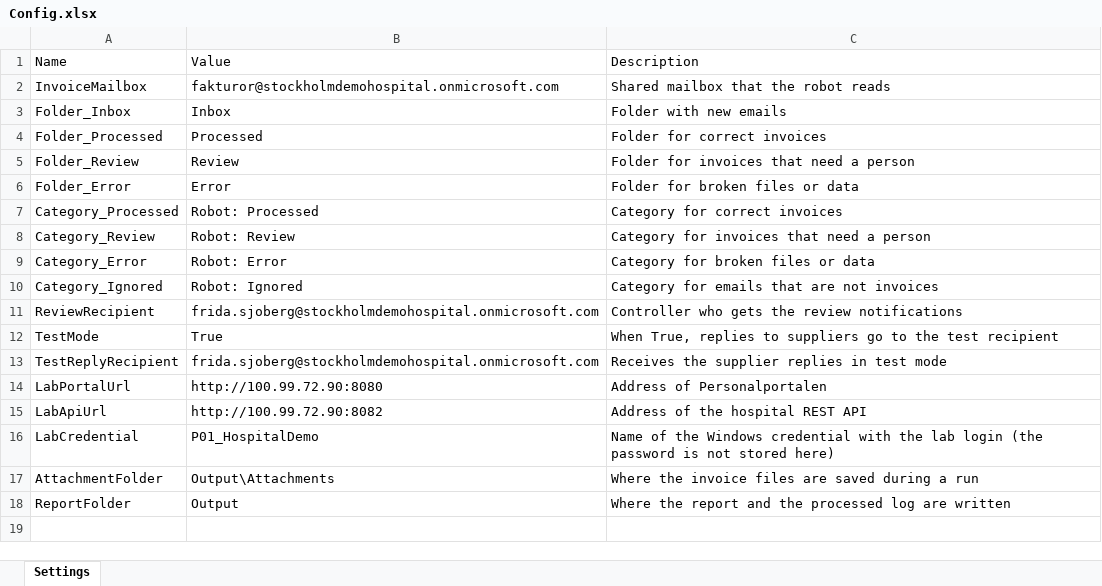
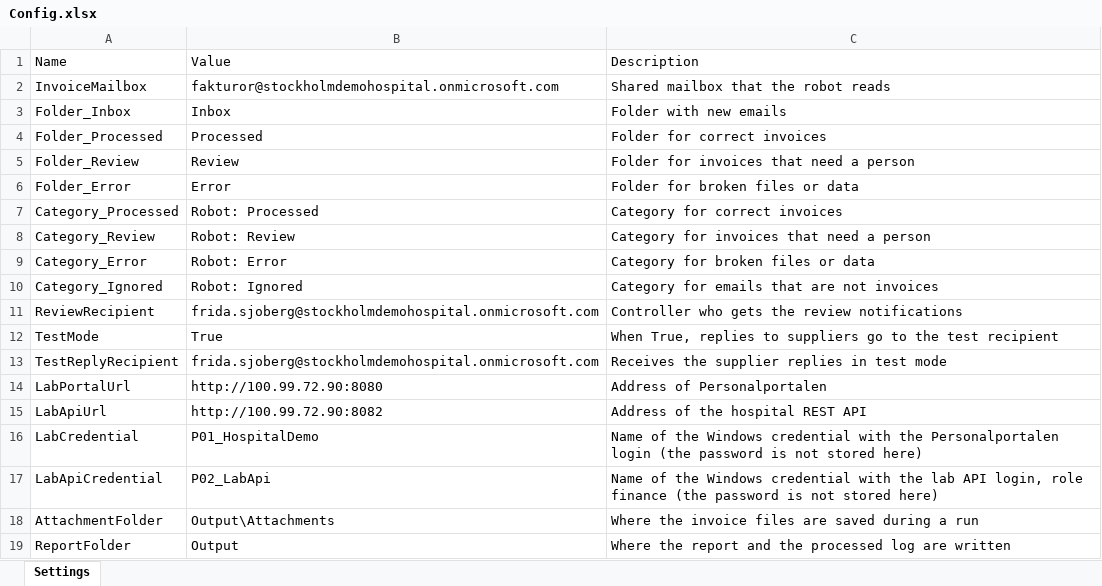
Before and after one commit to SamParsakian/UiPath-Hospital-Automation, an Excel workbook: P02-Finance-Invoice-Intake/Data/Config.xlsx, sheet Settings, drawn as a sheet; values as stored, in another font and other column widths than the file's, no borders; the diff names each change by its address in the sheet, - before the commit and + after, or states it on an @@ line.

Commit message:
feat: read suppliers and invoices from the lab API
- ReadConfig.xaml reads Data/Config.xlsx once into a dictionary
- GetFinanceData.xaml logs in with the Windows credential P02_LabApi
  (role finance), checks status and role, and reads all pages of
  /v1/suppliers and /v1/invoices into two data tables
- Config gets the new setting LabApiCredential
- RuleConfig.json sets ST-SEC-009 to Warning for this project, because
  the API needs the password as plain text in the JSON login body
- Test_GetFinanceData.xaml checks counts and two known records
- Packages: WebAPI 2.5.2, Credentials 3.1.1, UIAutomation 26.10.2

```diff
--- a/P02-Finance-Invoice-Intake/Data/Config.xlsx (sheet Settings)
+++ b/P02-Finance-Invoice-Intake/Data/Config.xlsx (sheet Settings)
-C16: …with the lab login (the…
+C16: …with the Personalportalen login (the…
+row 17: LabApiCredential | P02_LabApi | Name of the Windows credential with the lab API login, role finance (the password is not stored here)
```
Also changed, not shown: 6 other files.
